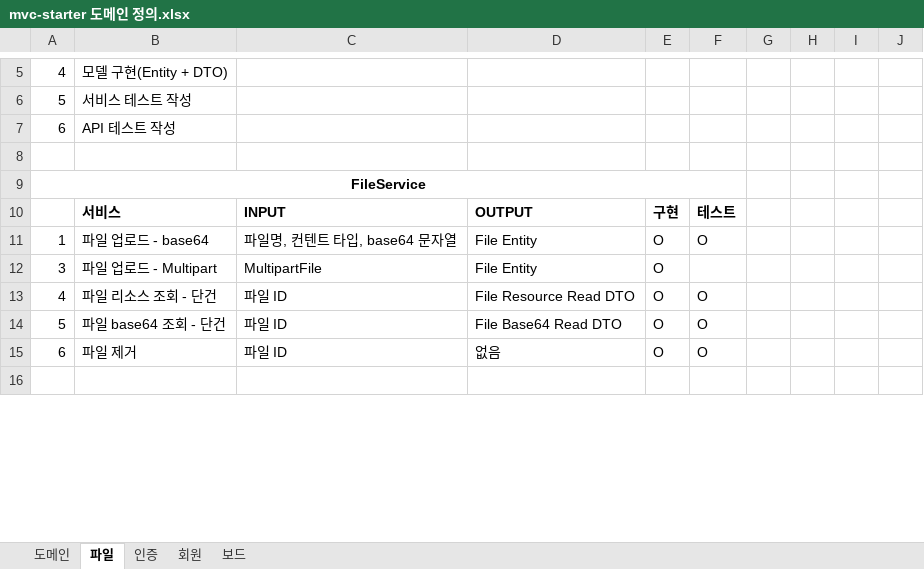
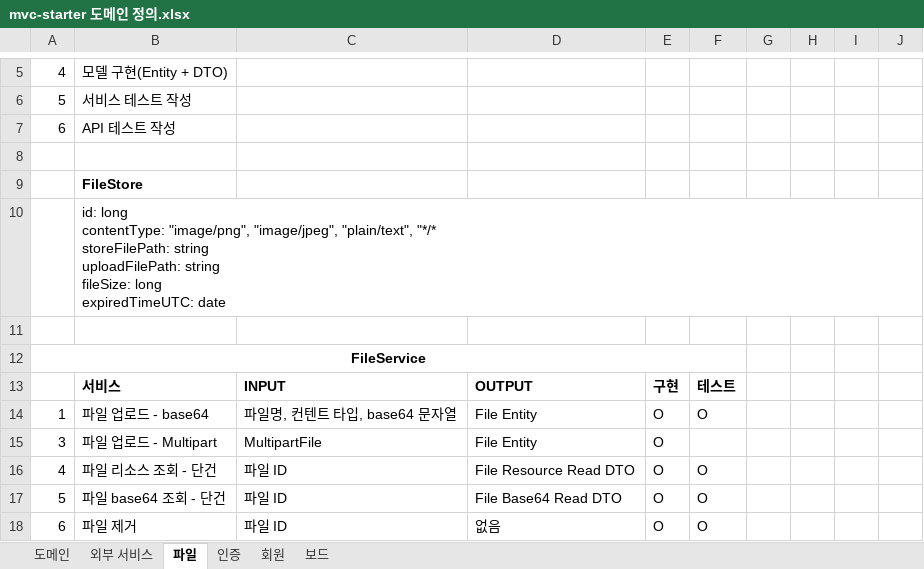
Before and after one commit to JuJin1324/mvc-starter, an Excel workbook: docs/mvc-starter 도메인 정의.xlsx, sheet 파일, drawn as a sheet; only a part is shown, gaps mark what is left out; the shorter side is filled out with more unchanged rows; values as stored, in another font and other column widths than the file's, no borders; ↵ is a line break in a cell; the diff names each change by its address in the sheet, - before the commit and + after, or states it on an @@ line.

```diff
--- a/docs/mvc-starter 도메인 정의.xlsx (sheet 파일)
+++ b/docs/mvc-starter 도메인 정의.xlsx (sheet 파일)
+sheet tab: 외부 서비스
+row 9:  | FileStore
+row 10:  | id: long ↵ contentType: "image/png", "image/jpeg", "plain/text", "*/* ↵ storeFilePath: string ↵ uploadFilePath: string ↵ fileSize: long ↵ expiredTimeUTC: date
+row 11: (empty)
```
Also changed, not shown: sheet 인증, sheet 보드, sheet 회원, 7 other files.
